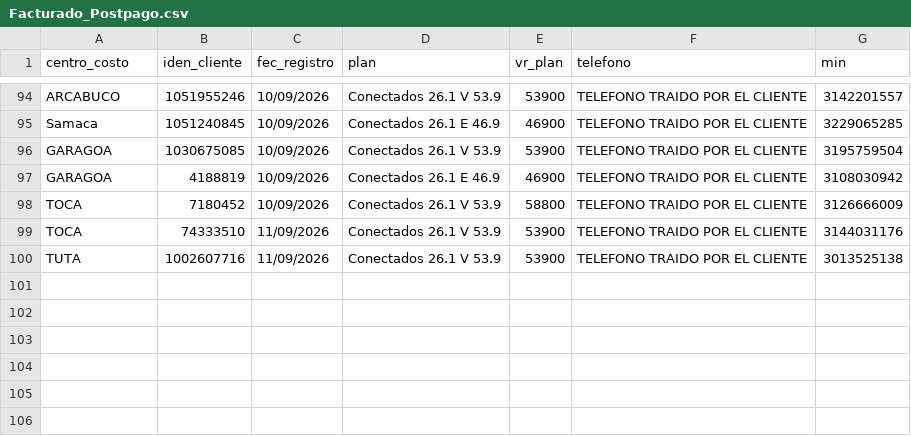
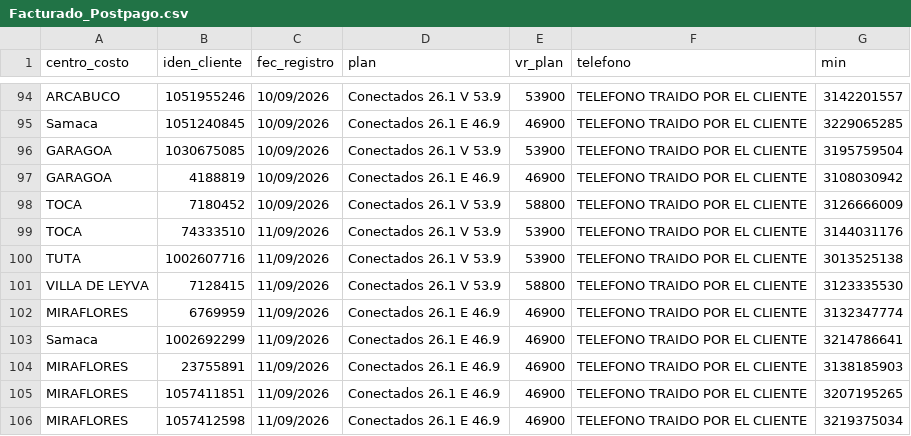
Before and after one commit to lubernu/prueba, a CSV file: Facturado_Postpago.csv, drawn as a sheet; only a part is shown, gaps mark what is left out; the diff names each change by its address in the sheet, - before the commit and + after, or states it on an @@ line.

```diff
--- a/Facturado_Postpago.csv
+++ b/Facturado_Postpago.csv
+row 101: VILLA DE LEYVA | 7128415 | 11/09/2026 | Conectados 26.1 V 53.9 | 58800 | TELEFONO TRAIDO POR EL CLIENTE | 3123335530
+row 102: MIRAFLORES | 6769959 | 11/09/2026 | Conectados 26.1 E 46.9 | 46900 | TELEFONO TRAIDO POR EL CLIENTE | 3132347774
+row 103: Samaca | 1002692299 | 11/09/2026 | Conectados 26.1 E 46.9 | 46900 | TELEFONO TRAIDO POR EL CLIENTE | 3214786641
+row 104: MIRAFLORES | 23755891 | 11/09/2026 | Conectados 26.1 E 46.9 | 46900 | TELEFONO TRAIDO POR EL CLIENTE | 3138185903
+row 105: MIRAFLORES | 1057411851 | 11/09/2026 | Conectados 26.1 E 46.9 | 46900 | TELEFONO TRAIDO POR EL CLIENTE | 3207195265
+row 106: MIRAFLORES | 1057412598 | 11/09/2026 | Conectados 26.1 E 46.9 | 46900 | TELEFONO TRAIDO POR EL CLIENTE | 3219375034
```
Also changed, not shown: FacturadoParaCruce.csv.
